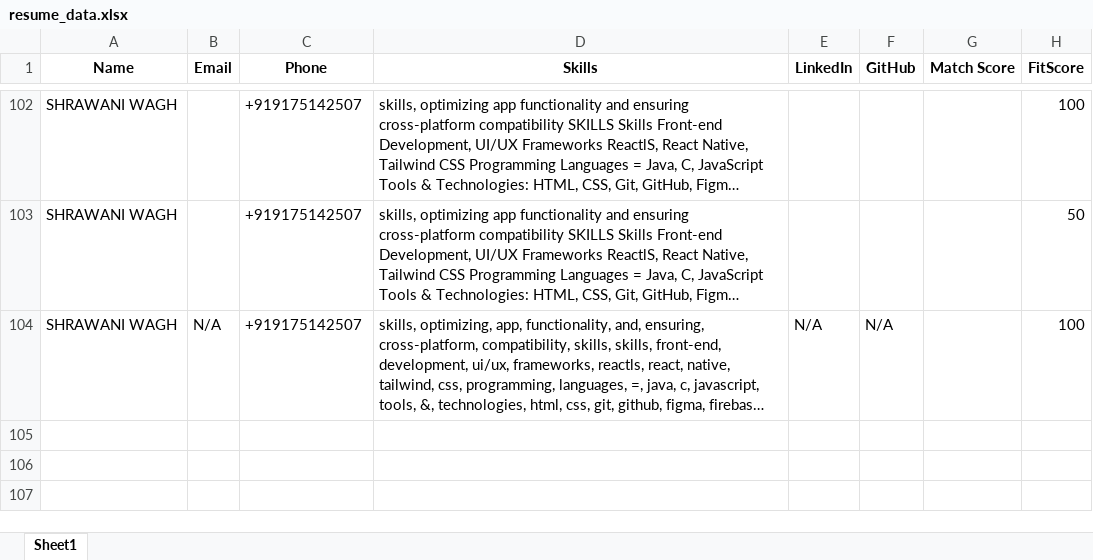
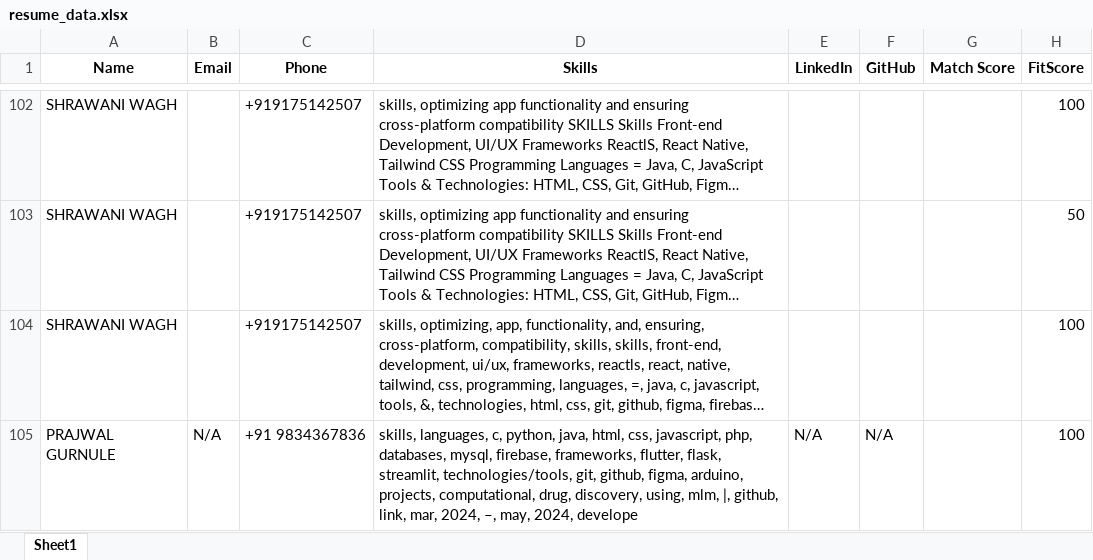
Before and after one commit to adityakashikar2002/talenttrace-backend, an Excel workbook: resume_data.xlsx, sheet Sheet1, drawn as a sheet; only a part is shown, gaps mark what is left out; long unchanged cells end in …; values as stored, in another font and other column widths than the file's, no borders; the diff names each change by its address in the sheet, - before the commit and + after, or states it on an @@ line.

```diff
--- a/resume_data.xlsx (sheet Sheet1)
+++ b/resume_data.xlsx (sheet Sheet1)
-B104 (Email): N/A
+B104 (Email): (empty)
-E104 (LinkedIn): N/A
+E104 (LinkedIn): (empty)
-F104 (GitHub): N/A
+F104 (GitHub): (empty)
+row 105: PRAJWAL GURNULE | N/A | +91 9834367836 | skills, languages, c, python, java, html, css, javascript, php, databases, mysql, firebase, frameworks, flutter, flask, streamlit, technologies/tools, git, github, figma, arduino, projects, computational, drug, discovery, using, mlm, |, github, link, mar, 2024, –, may, 2024, develope | N/A | N/A |  | 100
```
Also changed, not shown: 3 other files.
